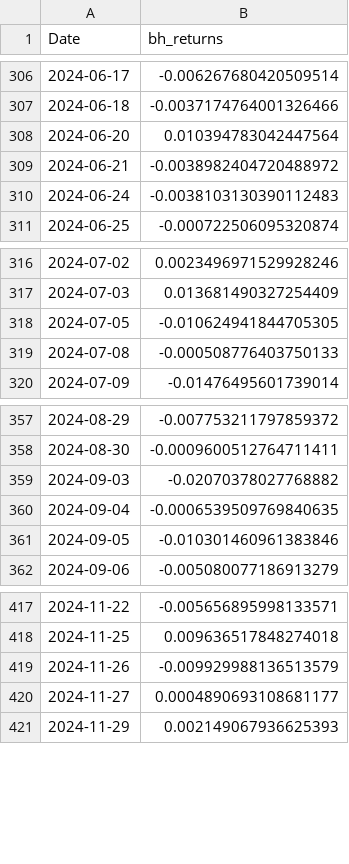
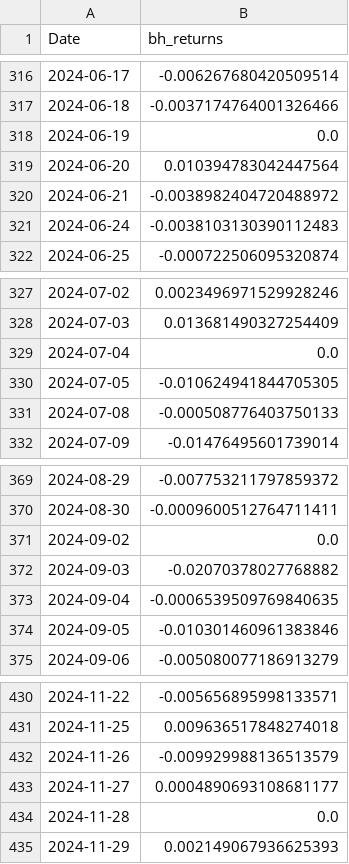
Before and after one commit to margauxgirona/Aluminium_Trading_Project, a CSV file: margaux/trading_game_2/oos_bh_returns.csv, drawn as a sheet; only a part is shown, gaps mark what is left out; the diff covers the shown part only.

```diff
--- a/margaux/trading_game_2/oos_bh_returns.csv
+++ b/margaux/trading_game_2/oos_bh_returns.csv
@@ -307,2 +317,3 @@ Date,bh_returns
 2024-06-18,-0.0037174764001326466
+2024-06-19,0.0
 2024-06-20,0.010394783042447564
@@ -317,2 +328,3 @@ Date,bh_returns
 2024-07-03,0.013681490327254409
+2024-07-04,0.0
 2024-07-05,-0.010624941844705305
@@ -358,2 +370,3 @@ Date,bh_returns
 2024-08-30,-0.0009600512764711411
+2024-09-02,0.0
 2024-09-03,-0.02070378027768882
@@ -420,2 +433,3 @@ Date,bh_returns
 2024-11-27,0.0004890693108681177
+2024-11-28,0.0
 2024-11-29,0.002149067936625393
```
Also changed, not shown: 10 added rows elsewhere in this file, margaux/trading_game_2/cointegration_results.csv, margaux/trading_game_2/oos_strategy_returns.csv, 13 other files.
